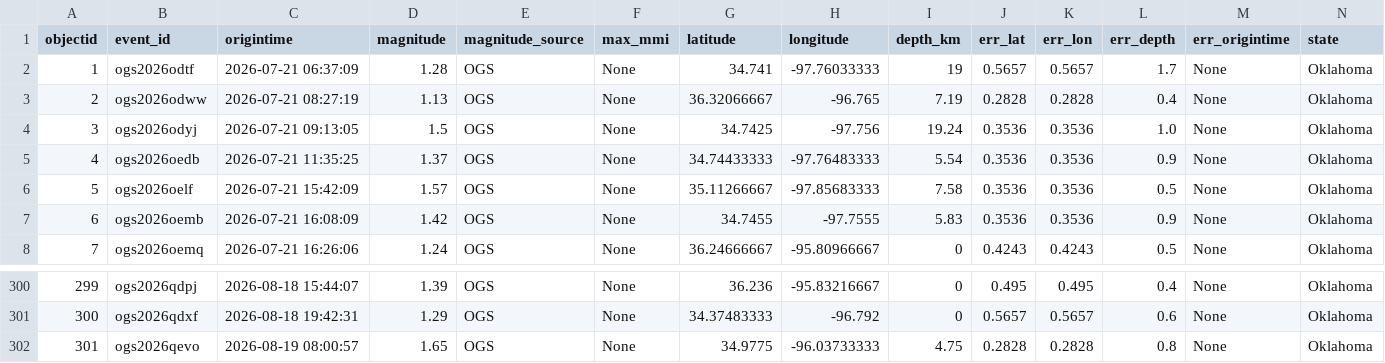
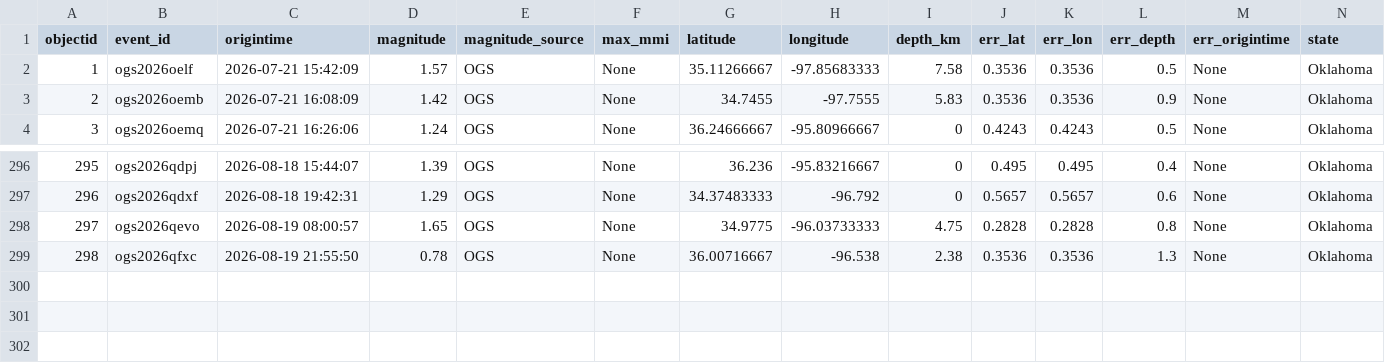
Before and after one commit to Hy-X/OGS_Catalog_Update, a CSV file: ogs_events_past_30days.csv, drawn as a sheet; only a part is shown, gaps mark what is left out; removed rows and columns are numbered as before the commit, all else as after; rows hold the shown columns only; the diff names each change by its address in the sheet, - before the commit and + after, or states it on an @@ line.

```diff
--- a/ogs_events_past_30days.csv
+++ b/ogs_events_past_30days.csv
-row 2: 1 | ogs2026odtf | 2026-07-21 06:37:09 | 1.28 | OGS | None | 34.741 | -97.76033333 | 19 | 0.5657 | 0.5657 | 1.7 | None | Oklahoma
-row 3: 2 | ogs2026odww | 2026-07-21 08:27:19 | 1.13 | OGS | None | 36.32066667 | -96.765 | 7.19 | 0.2828 | 0.2828 | 0.4 | None | Oklahoma
-row 4: 3 | ogs2026odyj | 2026-07-21 09:13:05 | 1.5 | OGS | None | 34.7425 | -97.756 | 19.24 | 0.3536 | 0.3536 | 1.0 | None | Oklahoma
-row 5: 4 | ogs2026oedb | 2026-07-21 11:35:25 | 1.37 | OGS | None | 34.74433333 | -97.76483333 | 5.54 | 0.3536 | 0.3536 | 0.9 | None | Oklahoma
@@ column A (objectid) renumbered between rows 2 and 298 @@
+row 299: 298 | ogs2026qfxc | 2026-08-19 21:55:50 | 0.78 | OGS | None | 36.00716667 | -96.538 | 2.38 | 0.3536 | 0.3536 | 1.3 | None | Oklahoma
```
Also changed, not shown: ogs_events_past_1days.csv, ogs_events_past_7days.csv, 1 other file.
